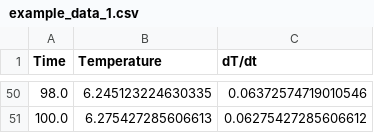
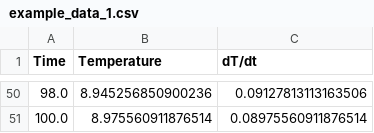
Before and after one commit to jhamlin-ufl/HamlinLab-template, a CSV file: data/processed/example_data_1.csv, drawn as a sheet; only a part is shown, gaps mark what is left out; the diff covers the shown part only.

```diff
--- a/data/processed/example_data_1.csv
+++ b/data/processed/example_data_1.csv
@@ -50,2 +50,2 @@ Time,Temperature,dT/dt
-98.0,6.245123224630335,0.06372574719010546
-100.0,6.275427285606613,0.06275427285606612
+98.0,8.945256850900236,0.09127813113163506
+100.0,8.975560911876514,0.08975560911876514
```
Also changed, not shown: 96 edited cells elsewhere in this file, 3 other files.
